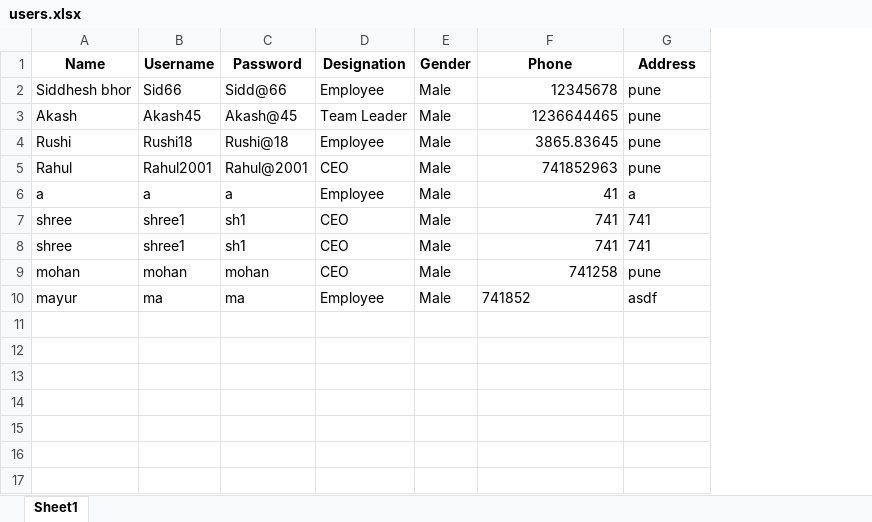
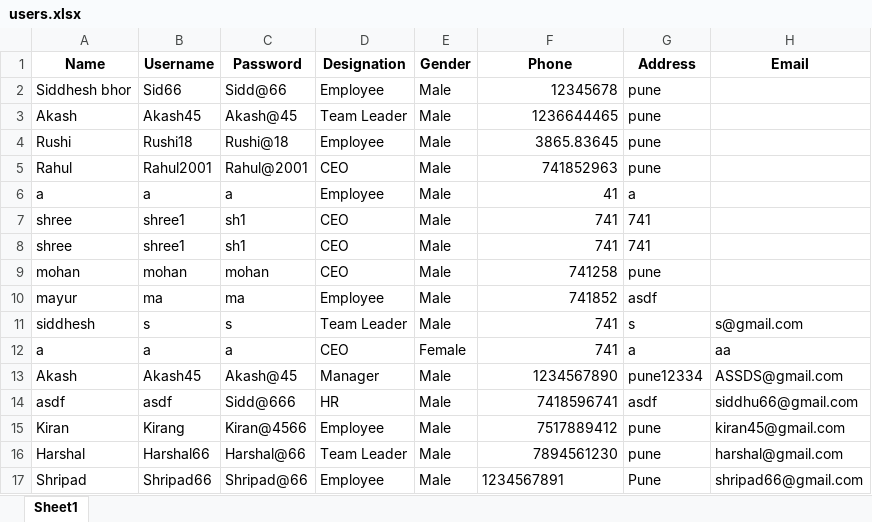
Before and after one commit to Siddheshbhor4066/Employee_Management_System, an Excel workbook: users.xlsx, sheet Sheet1, drawn as a sheet; values as stored, in another font and other column widths than the file's, no borders; the diff names each change by its address in the sheet, - before the commit and + after, or states it on an @@ line.

```diff
--- a/users.xlsx (sheet Sheet1)
+++ b/users.xlsx (sheet Sheet1)
+column H (Email), empty
-F10 alignment: left
+F10 alignment: right
+row 11: siddhesh | s | s | Team Leader | Male | 741 | s | s@gmail.com
+row 12: a | a | a | CEO | Female | 741 | a | aa
+row 13: Akash | Akash45 | Akash@45 | Manager | Male | 1234567890 | pune12334 | ASSDS@gmail.com
+row 14: asdf | asdf | Sidd@666 | HR | Male | 7418596741 | asdf | siddhu66@gmail.com
+row 15: Kiran | Kirang | Kiran@4566 | Employee | Male | 7517889412 | pune | kiran45@gmail.com
+row 16: Harshal | Harshal66 | Harshal@66 | Team Leader | Male | 7894561230 | pune | harshal@gmail.com
+row 17: Shripad | Shripad66 | Shripad@66 | Employee | Male | 1234567891 | Pune | shripad66@gmail.com
```
Also changed, not shown: 1 other file.
